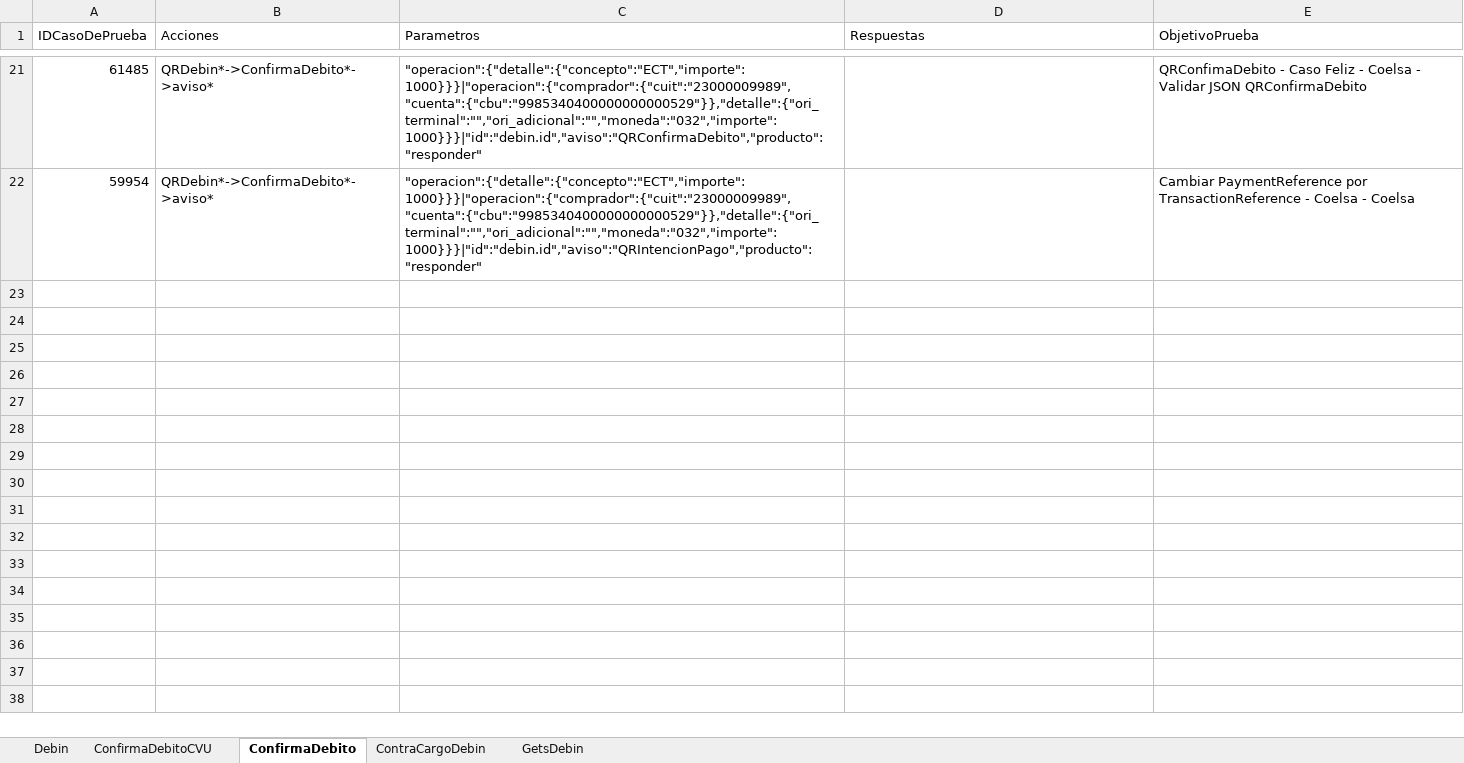
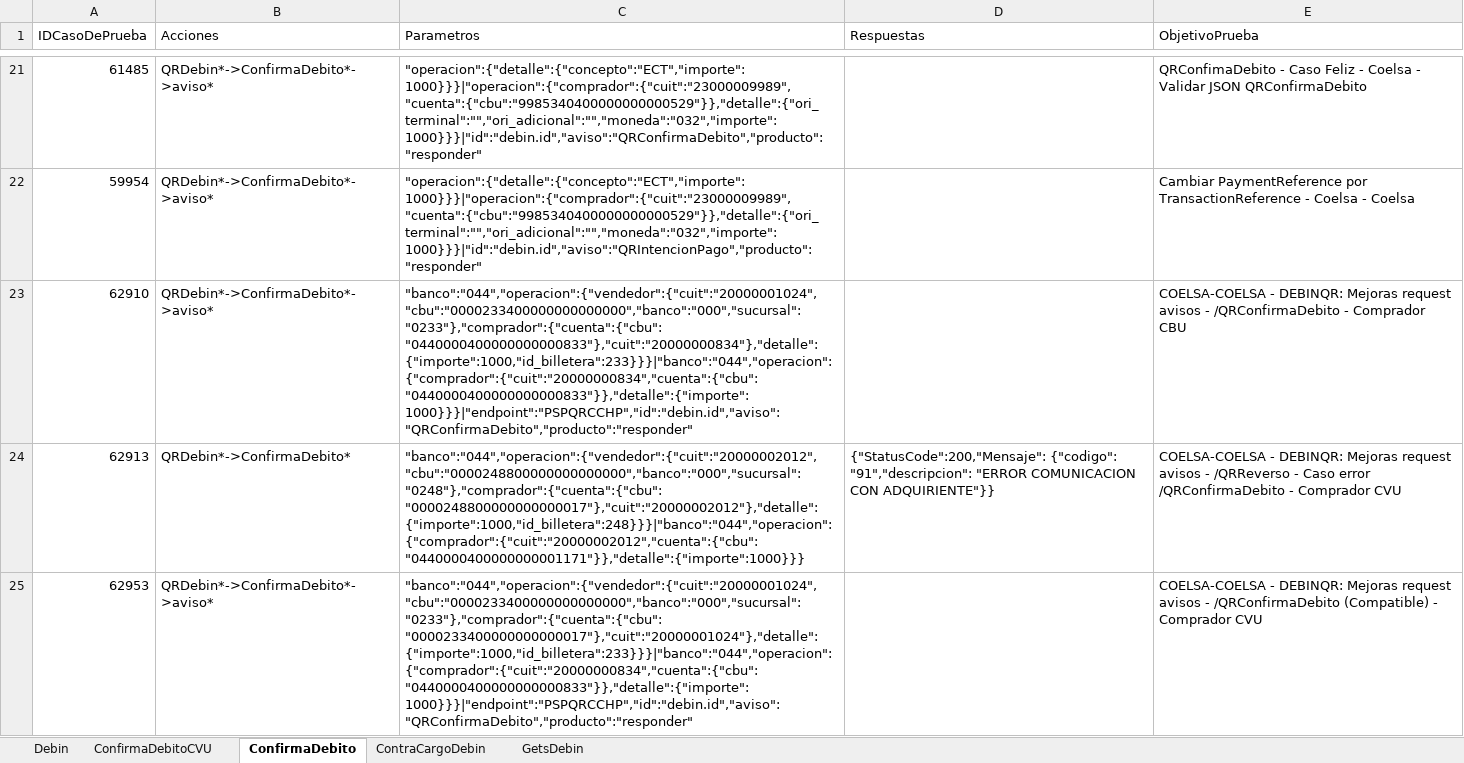
Before and after one commit to lucasacostabosch/Inazuma-Debin, an Excel workbook: Ambiente/Debin - Escenarios y Casos de Pruebas.xlsx, sheet ConfirmaDebito, drawn as a sheet; only a part is shown, gaps mark what is left out; values as stored, in another font and other column widths than the file's, no borders; conditional formats not drawn; the diff names each change by its address in the sheet, - before the commit and + after, or states it on an @@ line.

```diff
--- a/Ambiente/Debin - Escenarios y Casos de Pruebas.xlsx (sheet ConfirmaDebito)
+++ b/Ambiente/Debin - Escenarios y Casos de Pruebas.xlsx (sheet ConfirmaDebito)
+row 23: 62910 | QRDebin*->ConfirmaDebito*->aviso* | "banco":"044","operacion":{"vendedor":{"cuit":"20000001024","cbu":"0000233400000000000000","banco":"000","sucursal":"0233"},"comprador":{"cuenta":{"cbu":"0440000400000000000833"},"cuit":"20000000834"},"detalle":{"importe":1000,"id_billetera":233}}}|"banco":"044","operacion":{"comprador":{"cuit":"20000000834","cuenta":{"cbu":"0440000400000000000833"}},"detalle":{"importe":1000}}}|"endpoint":"PSPQRCCHP","id":"debin.id","aviso":"QRConfirmaDebito","producto":"responder" |  | COELSA-COELSA - DEBINQR: Mejoras request avisos - /QRConfirmaDebito - Comprador CBU
+row 24: 62913 | QRDebin*->ConfirmaDebito* | "banco":"044","operacion":{"vendedor":{"cuit":"20000002012","cbu":"0000248800000000000000","banco":"000","sucursal":"0248"},"comprador":{"cuenta":{"cbu":"0000248800000000000017"},"cuit":"20000002012"},"detalle":{"importe":1000,"id_billetera":248}}}|"banco":"044","operacion":{"comprador":{"cuit":"20000002012","cuenta":{"cbu":"0440000400000000001171"}},"detalle":{"importe":1000}}} | {"StatusCode":200,"Mensaje": {"codigo": "91","descripcion": "ERROR COMUNICACION CON ADQUIRIENTE"}} | COELSA-COELSA - DEBINQR: Mejoras request avisos - /QRReverso - Caso error /QRConfirmaDebito - Comprador CVU
+row 25: 62953 | QRDebin*->ConfirmaDebito*->aviso* | "banco":"044","operacion":{"vendedor":{"cuit":"20000001024","cbu":"0000233400000000000000","banco":"000","sucursal":"0233"},"comprador":{"cuenta":{"cbu":"0000233400000000000017"},"cuit":"20000001024"},"detalle":{"importe":1000,"id_billetera":233}}}|"banco":"044","operacion":{"comprador":{"cuit":"20000000834","cuenta":{"cbu":"0440000400000000000833"}},"detalle":{"importe":1000}}}|"endpoint":"PSPQRCCHP","id":"debin.id","aviso":"QRConfirmaDebito","producto":"responder" |  | COELSA-COELSA - DEBINQR: Mejoras request avisos - /QRConfirmaDebito (Compatible) - Comprador CVU
```
Also changed, not shown: Ambiente/Debin - CREDITO FORZADO- Escenarios y Casos de Pruebas.xlsx, Ambiente/Debin - QR - Escenarios y Casos de Pruebas.xlsx, 4 other files.
